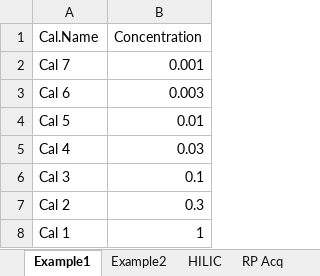
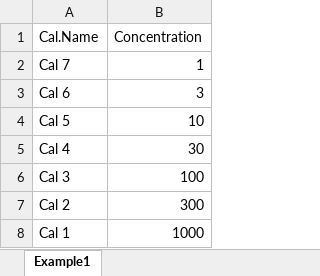
Before and after one commit to CDLMarkus/QuantyFey, an Excel workbook: Dependencies/templates.xlsx, sheet Example1, drawn as a sheet; values as stored, in another font and other column widths than the file's, no borders; the diff names each change by its address in the sheet, - before the commit and + after, or states it on an @@ line.

```diff
--- a/Dependencies/templates.xlsx (sheet Example1)
+++ b/Dependencies/templates.xlsx (sheet Example1)
-sheet tab: Example2
-sheet tab: HILIC
-sheet tab: RP Acq
-B2 (Concentration): 0.001
+B2 (Concentration): 1
-B3 (Concentration): 0.003
+B3 (Concentration): 3
-B4 (Concentration): 0.01
+B4 (Concentration): 10
-B5 (Concentration): 0.03
+B5 (Concentration): 30
-B6 (Concentration): 0.1
+B6 (Concentration): 100
-B7 (Concentration): 0.3
+B7 (Concentration): 300
-B8 (Concentration): 1
+B8 (Concentration): 1000
```
Also changed, not shown: other sheet tabs, 14 other files.
